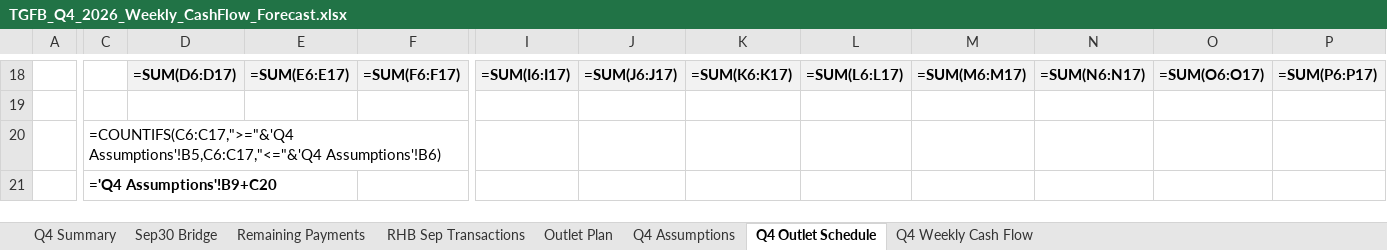
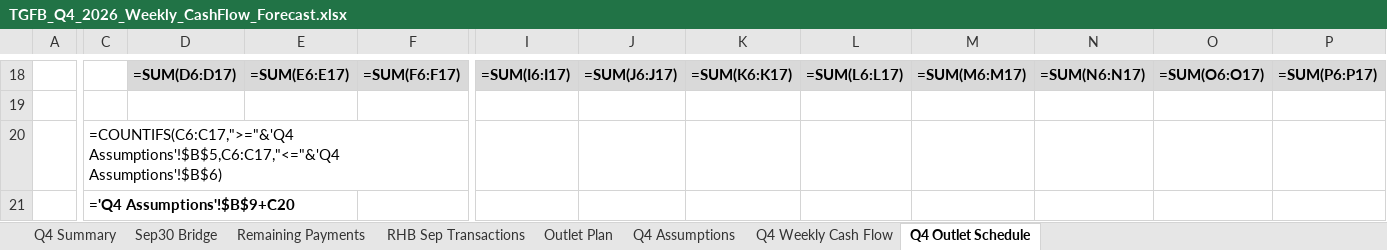
Before and after one commit to alongmunet/Q2OPEARTIONREPORT, an Excel workbook: TGFB_Q4_2026_Weekly_CashFlow_Forecast.xlsx, sheet Q4 Outlet Schedule, drawn as a sheet; only a part is shown, gaps mark what is left out; values as stored, in another font and other column widths than the file's, no borders; formulas without a stored value are shown as written; the diff covers the shown part only; the diff names each change by its address in the sheet, - before the commit and + after, or states it on an @@ line.

```diff
--- a/TGFB_Q4_2026_Weekly_CashFlow_Forecast.xlsx (sheet Q4 Outlet Schedule)
+++ b/TGFB_Q4_2026_Weekly_CashFlow_Forecast.xlsx (sheet Q4 Outlet Schedule)
@@ sheet tab order changed: Q4 Summary | Sep30 Bridge | Remaining Payments | RHB Sep Transactions | Outlet Plan | Q4 Assumptions | Q4 Weekly Cash Flow | Q4 Outlet Schedule @@
-D18:F18 fill: #F2F2F2
+D18:F18 fill: #D9D9D9
-I18:P18 fill: #F2F2F2
+I18:P18 fill: #D9D9D9
-C20: =COUNTIFS(C6:C17,">="&'Q4 Assumptions'!B5,C6:C17,"<="&'Q4 Assumptions'!B6)
+C20: =COUNTIFS(C6:C17,">="&'Q4 Assumptions'!$B$5,C6:C17,"<="&'Q4 Assumptions'!$B$6)
-C21: ='Q4 Assumptions'!B9+C20
+C21: ='Q4 Assumptions'!$B$9+C20
```
Also changed, not shown: 71 edited cells and cell formats elsewhere in this sheet, sheet Q4 Weekly Cash Flow, sheet Q4 Assumptions, sheet Q4 Summary, charts or pictures.
